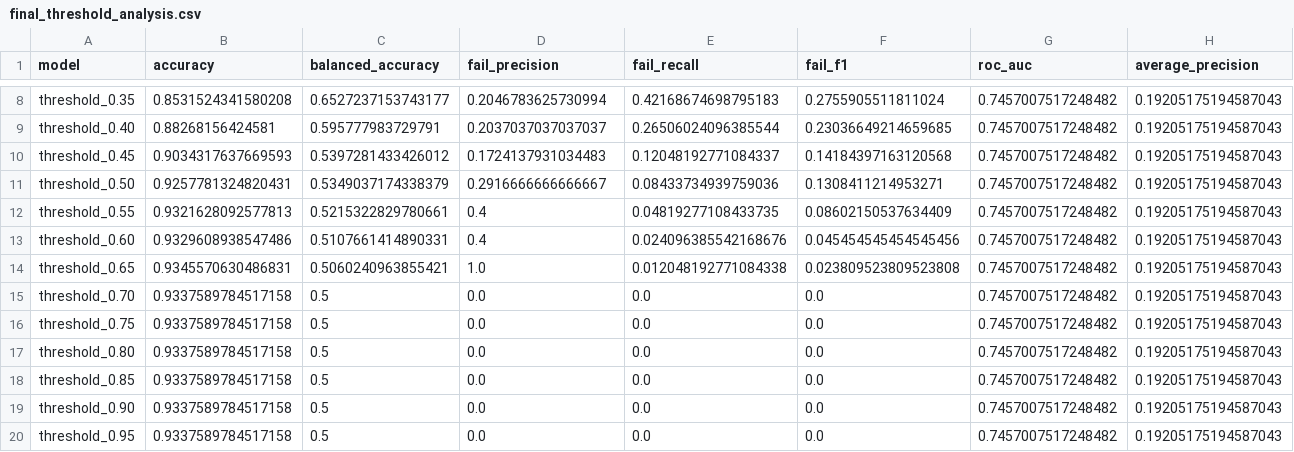
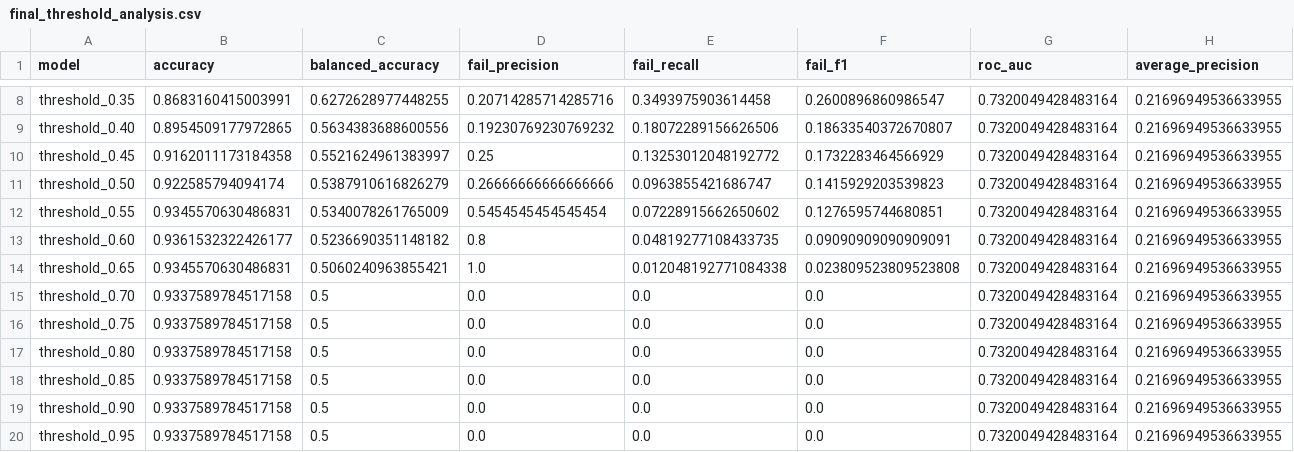
Before and after one commit to Spalding13/secom-fault-detection, a CSV file: reports/tables/final_threshold_analysis.csv, drawn as a sheet; only a part is shown, gaps mark what is left out; the diff covers the shown part only; the diff names each change by its address in the sheet, - before the commit and + after, or states it on an @@ line.

```diff
--- a/reports/tables/final_threshold_analysis.csv
+++ b/reports/tables/final_threshold_analysis.csv
-B8 (accuracy): 0.8531524341580208
+B8 (accuracy): 0.8683160415003991
-C8 (balanced_accuracy): 0.6527237153743177
+C8 (balanced_accuracy): 0.6272628977448255
-D8 (fail_precision): 0.2046783625730994
+D8 (fail_precision): 0.20714285714285716
-E8 (fail_recall): 0.42168674698795183
+E8 (fail_recall): 0.3493975903614458
-F8 (fail_f1): 0.2755905511811024
+F8 (fail_f1): 0.2600896860986547
-G8:G20 (roc_auc): 0.7457007517248482
+G8:G20 (roc_auc): 0.7320049428483164
-H8:H20 (average_precision): 0.19205175194587043
+H8:H20 (average_precision): 0.21696949536633955
-B9 (accuracy): 0.88268156424581
+B9 (accuracy): 0.8954509177972865
-C9 (balanced_accuracy): 0.595777983729791
+C9 (balanced_accuracy): 0.5634383688600556
-D9 (fail_precision): 0.2037037037037037
+D9 (fail_precision): 0.19230769230769232
-E9 (fail_recall): 0.26506024096385544
+E9 (fail_recall): 0.18072289156626506
-F9 (fail_f1): 0.23036649214659685
+F9 (fail_f1): 0.18633540372670807
-B10 (accuracy): 0.9034317637669593
+B10 (accuracy): 0.9162011173184358
-C10 (balanced_accuracy): 0.5397281433426012
+C10 (balanced_accuracy): 0.5521624961383997
-D10 (fail_precision): 0.1724137931034483
+D10 (fail_precision): 0.25
-E10 (fail_recall): 0.12048192771084337
+E10 (fail_recall): 0.13253012048192772
-F10 (fail_f1): 0.14184397163120568
+F10 (fail_f1): 0.1732283464566929
-B11 (accuracy): 0.9257781324820431
+B11 (accuracy): 0.922585794094174
-C11 (balanced_accuracy): 0.5349037174338379
+C11 (balanced_accuracy): 0.5387910616826279
-D11 (fail_precision): 0.2916666666666667
+D11 (fail_precision): 0.26666666666666666
-E11 (fail_recall): 0.08433734939759036
+E11 (fail_recall): 0.0963855421686747
-F11 (fail_f1): 0.1308411214953271
+F11 (fail_f1): 0.1415929203539823
-B12 (accuracy): 0.9321628092577813
+B12 (accuracy): 0.9345570630486831
-C12 (balanced_accuracy): 0.5215322829780661
+C12 (balanced_accuracy): 0.5340078261765009
-D12 (fail_precision): 0.4
+D12 (fail_precision): 0.5454545454545454
-E12 (fail_recall): 0.04819277108433735
+E12 (fail_recall): 0.07228915662650602
-F12 (fail_f1): 0.08602150537634409
+F12 (fail_f1): 0.1276595744680851
-B13 (accuracy): 0.9329608938547486
+B13 (accuracy): 0.9361532322426177
-C13 (balanced_accuracy): 0.5107661414890331
+C13 (balanced_accuracy): 0.5236690351148182
-D13 (fail_precision): 0.4
+D13 (fail_precision): 0.8
-E13 (fail_recall): 0.024096385542168676
+E13 (fail_recall): 0.04819277108433735
-F13 (fail_f1): 0.045454545454545456
+F13 (fail_f1): 0.09090909090909091
```
Also changed, not shown: 42 edited cells elsewhere in this file, reports/tables/mlflow_model_comparison.csv, reports/tables/model_cv_comparison.csv, 9 other files.
